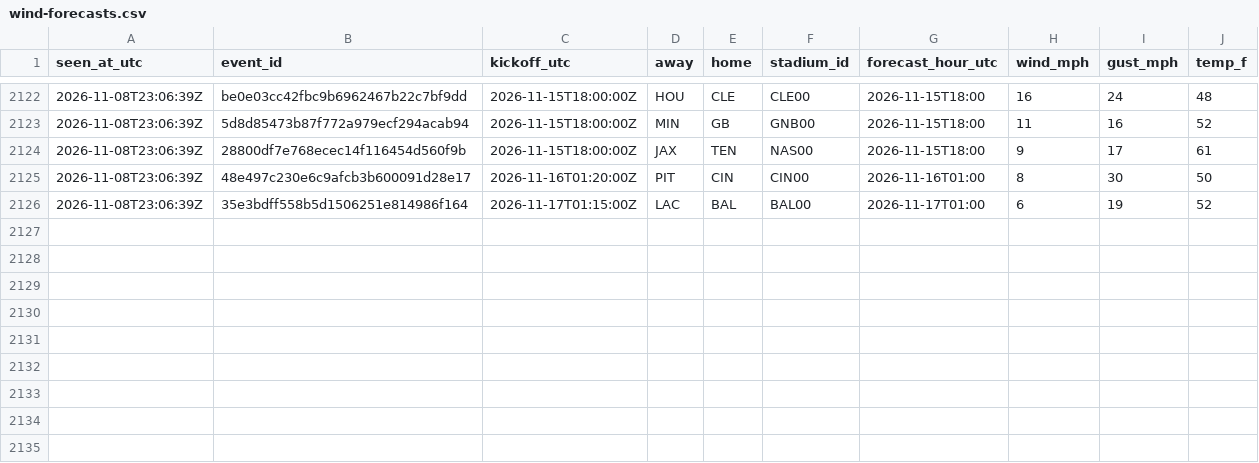
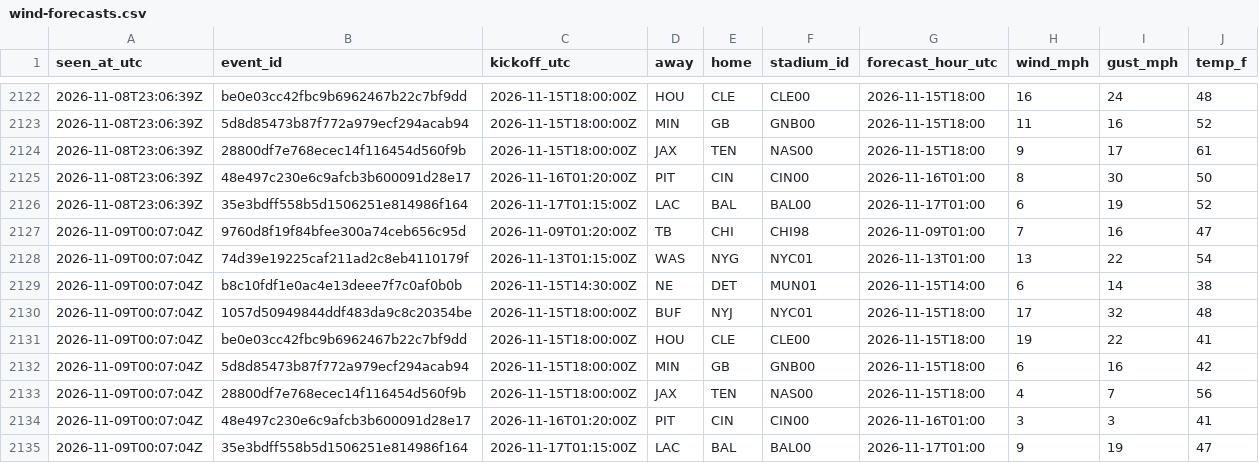
Before and after one commit to James72766/nfl-47-tracker, a CSV file: data/wind-forecasts.csv, drawn as a sheet; only a part is shown, gaps mark what is left out.

```diff
--- a/data/wind-forecasts.csv
+++ b/data/wind-forecasts.csv
@@ -2126 +2126,10 @@ seen_at_utc,event_id,kickoff_utc,away,home,stadium_id,forecast_hour_utc,wind_mph
 2026-11-08T23:06:39Z,35e3bdff558b5d1506251e814986f164,2026-11-17T01:15:00Z,LAC,BAL,BAL00,2026-11-17T01:00,6,19,52
+2026-11-09T00:07:04Z,9760d8f19f84bfee300a74ceb656c95d,2026-11-09T01:20:00Z,TB,CHI,CHI98,2026-11-09T01:00,7,16,47
+2026-11-09T00:07:04Z,74d39e19225caf211ad2c8eb4110179f,2026-11-13T01:15:00Z,WAS,NYG,NYC01,2026-11-13T01:00,13,22,54
+2026-11-09T00:07:04Z,b8c10fdf1e0ac4e13deee7f7c0af0b0b,2026-11-15T14:30:00Z,NE,DET,MUN01,2026-11-15T14:00,6,14,38
+2026-11-09T00:07:04Z,1057d50949844ddf483da9c8c20354be,2026-11-15T18:00:00Z,BUF,NYJ,NYC01,2026-11-15T18:00,17,32,48
+2026-11-09T00:07:04Z,be0e03cc42fbc9b6962467b22c7bf9dd,2026-11-15T18:00:00Z,HOU,CLE,CLE00,2026-11-15T18:00,19,22,41
+2026-11-09T00:07:04Z,5d8d85473b87f772a979ecf294acab94,2026-11-15T18:00:00Z,MIN,GB,GNB00,2026-11-15T18:00,6,16,42
+2026-11-09T00:07:04Z,28800df7e768ecec14f116454d560f9b,2026-11-15T18:00:00Z,JAX,TEN,NAS00,2026-11-15T18:00,4,7,56
+2026-11-09T00:07:04Z,48e497c230e6c9afcb3b600091d28e17,2026-11-16T01:20:00Z,PIT,CIN,CIN00,2026-11-16T01:00,3,3,41
+2026-11-09T00:07:04Z,35e3bdff558b5d1506251e814986f164,2026-11-17T01:15:00Z,LAC,BAL,BAL00,2026-11-17T01:00,9,19,47
```
Also changed, not shown: data/betmgm-lines.csv, data/research-flags.csv, 1 other file.
